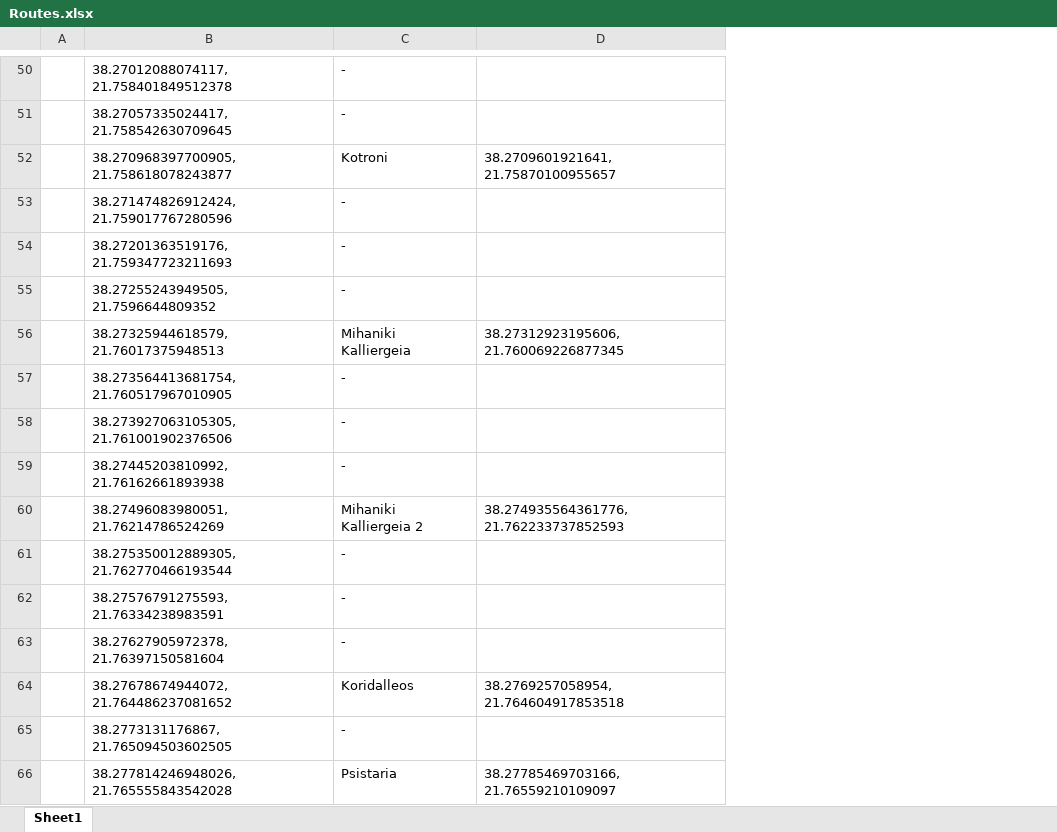
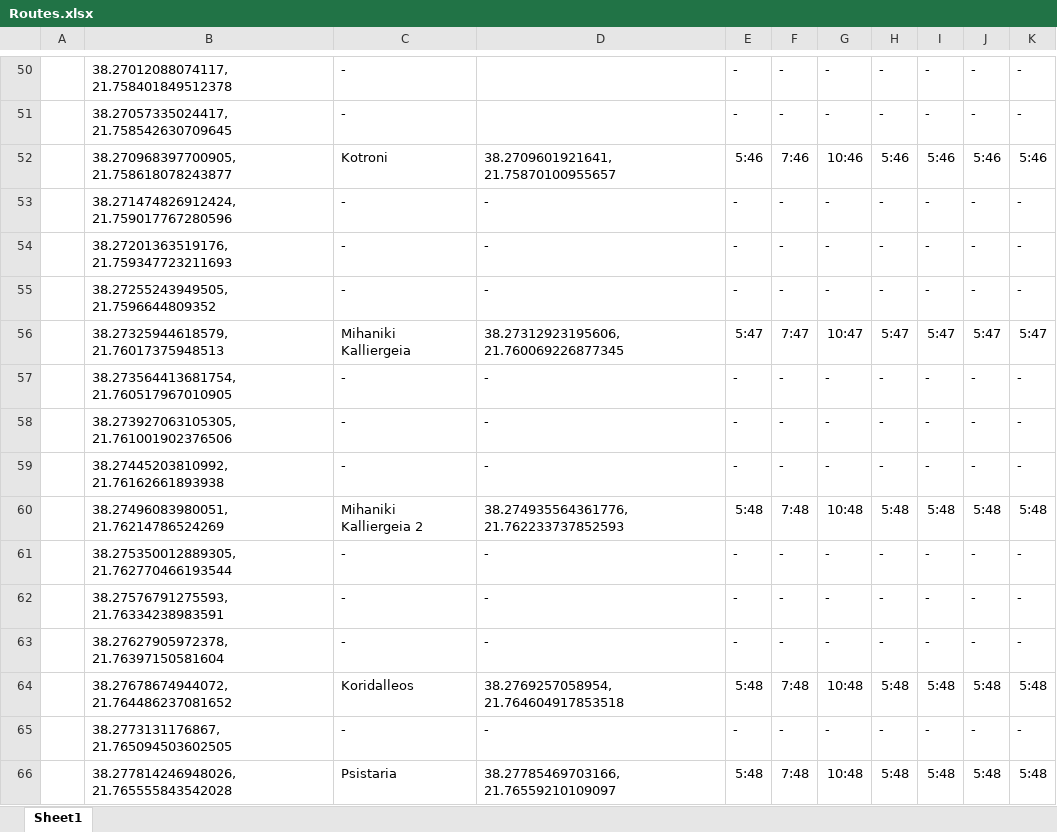
Before and after one commit to evgenia-g/iot, an Excel workbook: bus-raspberry/Routes.xlsx, sheet Sheet1, drawn as a sheet; only a part is shown, gaps mark what is left out; values as stored, in another font and other column widths than the file's, no borders; the diff covers the shown part only; the diff names each change by its address in the sheet, - before the commit and + after, or states it on an @@ line.

```diff
--- a/bus-raspberry/Routes.xlsx (sheet Sheet1)
+++ b/bus-raspberry/Routes.xlsx (sheet Sheet1)
+column E, rows 50-66: - | - | 5:46 | - | - | - | 5:47 | - | - | - | 5:48 | - | - | - | 5:48 | - | 5:48
+column F, rows 50-66: - | - | 7:46 | - | - | - | 7:47 | - | - | - | 7:48 | - | - | - | 7:48 | - | 7:48
+column G, rows 50-66: - | - | 10:46 | - | - | - | 10:47 | - | - | - | 10:48 | - | - | - | 10:48 | - | 10:48
+column H, rows 50-66: - | - | 5:46 | - | - | - | 5:47 | - | - | - | 5:48 | - | - | - | 5:48 | - | 5:48
+column I, rows 50-66: - | - | 5:46 | - | - | - | 5:47 | - | - | - | 5:48 | - | - | - | 5:48 | - | 5:48
+column J, rows 50-66: - | - | 5:46 | - | - | - | 5:47 | - | - | - | 5:48 | - | - | - | 5:48 | - | 5:48
+column K, rows 50-66: - | - | 5:46 | - | - | - | 5:47 | - | - | - | 5:48 | - | - | - | 5:48 | - | 5:48
-D53:D55: (empty)
+D53:D55: -
-D57:D59: (empty)
+D57:D59: -
-D61:D63: (empty)
+D61:D63: -
-D65: (empty)
+D65: -
```
Also changed, not shown: 47 edited cells elsewhere in this sheet, 3 other files.
